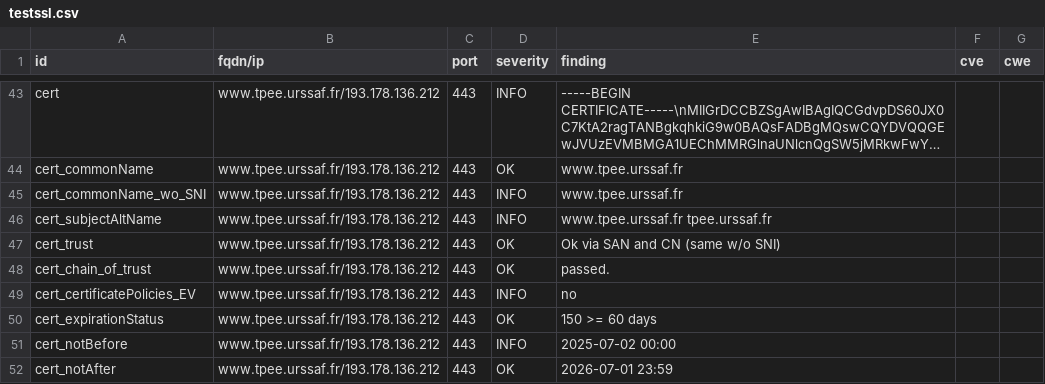
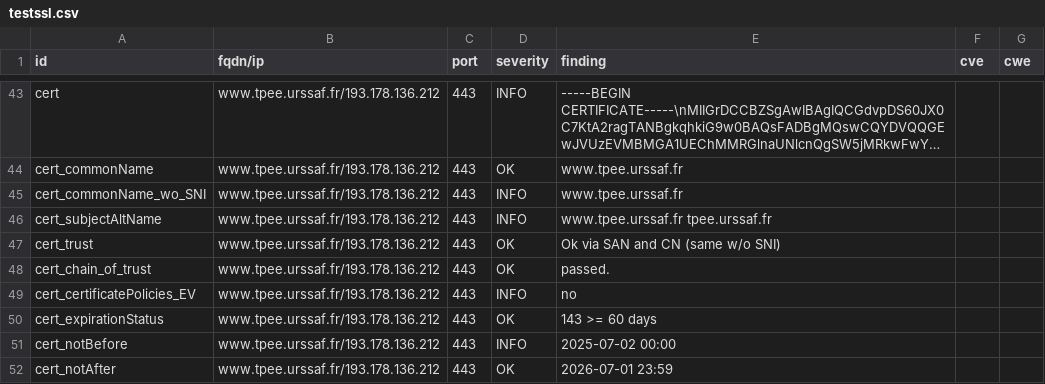
Before and after one commit to damez-denis/dashlord-ucn, a CSV file: results/aHR0cHM6Ly93d3cudHBlZS51cnNzYWYuZnI=/testssl.csv, drawn as a sheet; only a part is shown, gaps mark what is left out; long unchanged cells end in ….

```diff
--- a/results/aHR0cHM6Ly93d3cudHBlZS51cnNzYWYuZnI=/testssl.csv
+++ b/results/aHR0cHM6Ly93d3cudHBlZS51cnNzYWYuZnI=/testssl.csv
@@ -49,3 +49,3 @@
 "cert_certificatePolicies_EV","www.tpee.urssaf.fr/193.178.136.212","443","INFO","no","",""
-"cert_expirationStatus","www.tpee.urssaf.fr/193.178.136.212","443","OK","150 >= 60 days","",""
+"cert_expirationStatus","www.tpee.urssaf.fr/193.178.136.212","443","OK","143 >= 60 days","",""
 "cert_notBefore","www.tpee.urssaf.fr/193.178.136.212","443","INFO","2025-07-02 00:00","",""
```
Also changed, not shown: 9 other files.
